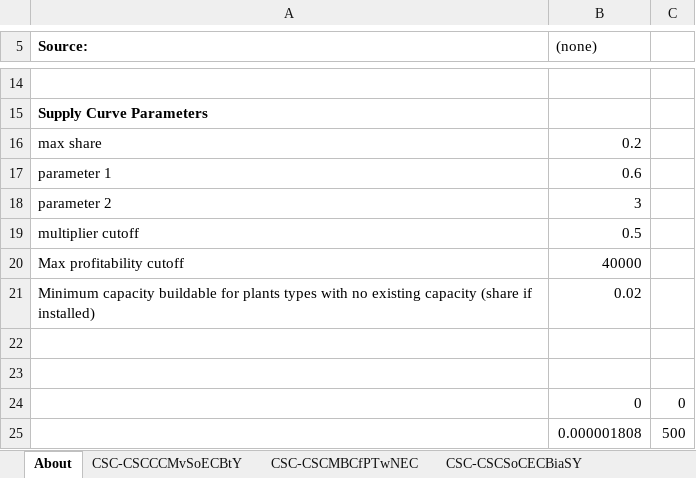
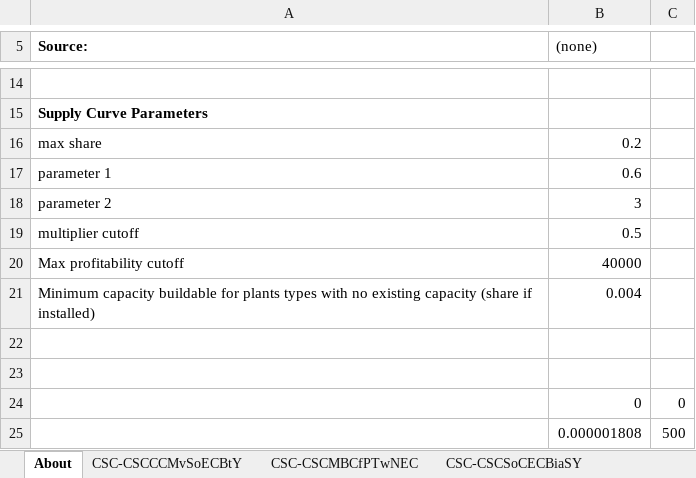
Before and after one commit to EnergyInnovation/eps-us, an Excel workbook: InputData/elec/CSC/Capacity Supply Curve.xlsx, sheet About, drawn as a sheet; only a part is shown, gaps mark what is left out; values as stored, in another font and other column widths than the file's, no borders; charts and pictures not drawn; the diff names each change by its address in the sheet, - before the commit and + after, or states it on an @@ line.

```diff
--- a/InputData/elec/CSC/Capacity Supply Curve.xlsx (sheet About)
+++ b/InputData/elec/CSC/Capacity Supply Curve.xlsx (sheet About)
-B21 ((none)): 0.02
+B21 ((none)): 0.004
```
Also changed, not shown: sheet CSC-CSCMBCfPTwNEC, 3 other files.
